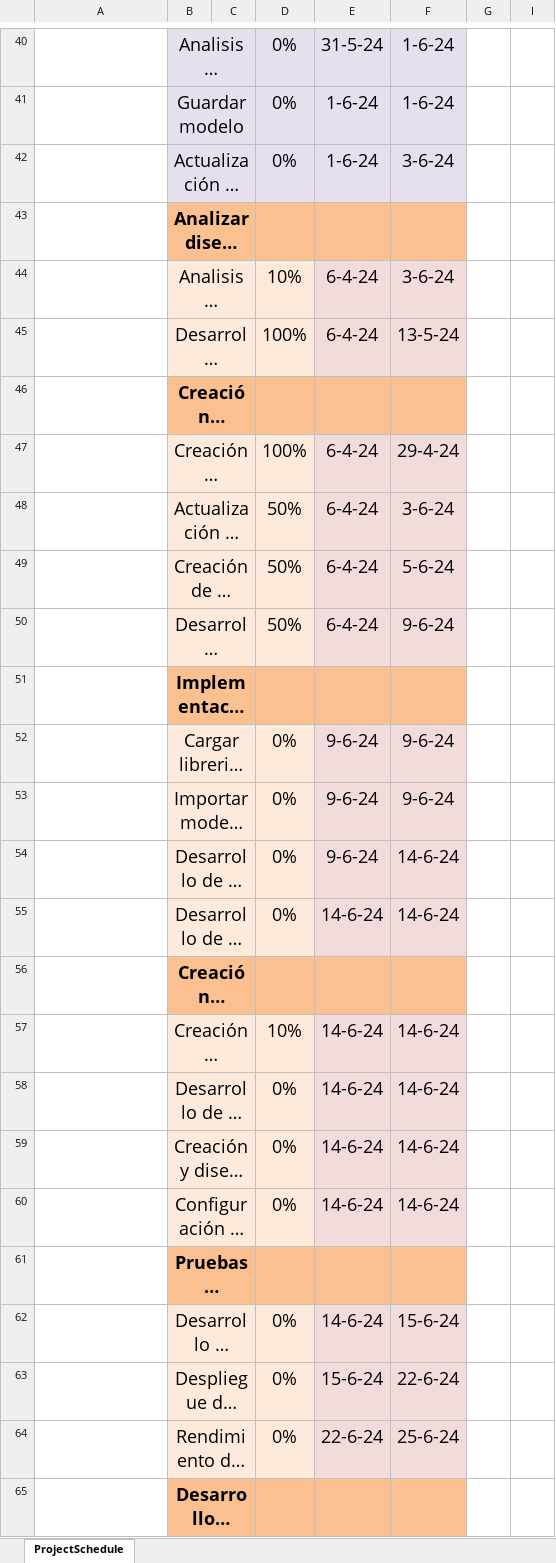
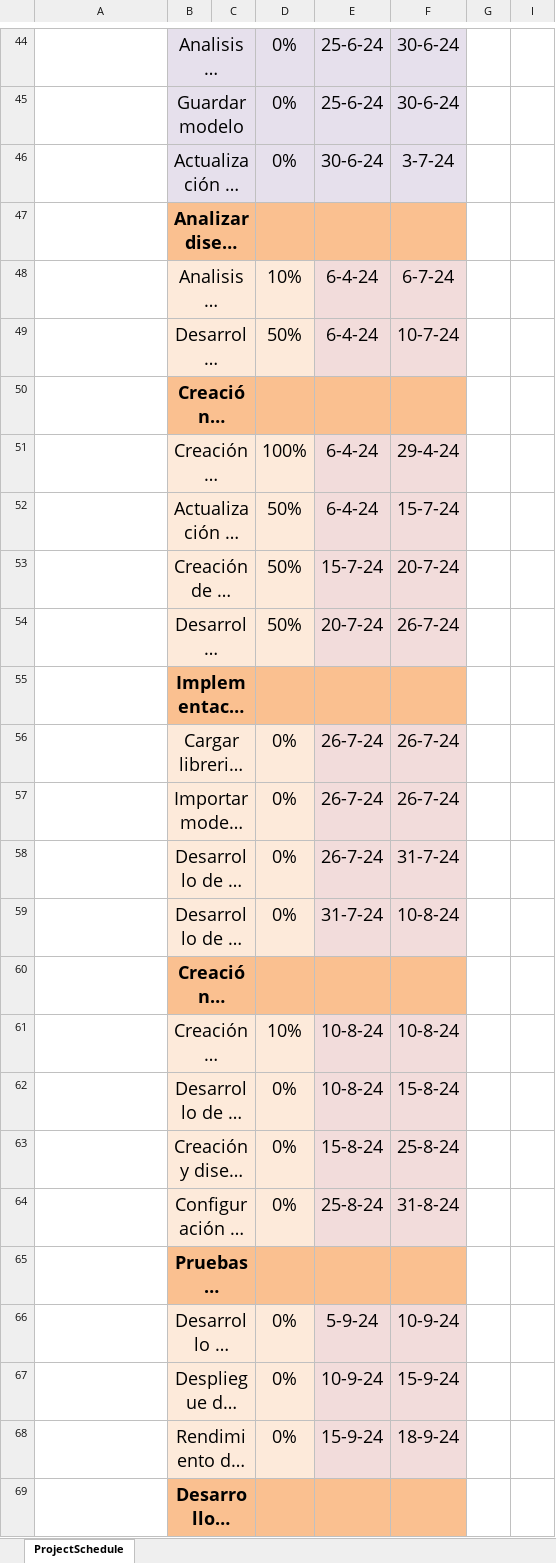
Before and after one commit to BryanBACS/Emotion-Recognition-Multimodal, an Excel workbook: Carta Gantt.xlsx, sheet ProjectSchedule, drawn as a sheet; only a part is shown, gaps mark what is left out; long unchanged cells end in …; values as stored, in another font and other column widths than the file's, no borders; conditional formats not drawn; addresses are those after the commit; the diff covers the shown part only; the diff names each change by its address in the sheet, - before the commit and + after, or states it on an @@ line.

```diff
--- a/Carta Gantt.xlsx (sheet ProjectSchedule)
+++ b/Carta Gantt.xlsx (sheet ProjectSchedule)
-E44: 31-5-24
+E44: 25-6-24
-F44:F45: 1-6-24
+F44:F45: 30-6-24
-E45: 1-6-24
+E45: 25-6-24
-E46: 1-6-24
+E46: 30-6-24
-F46: 3-6-24
+F46: 3-7-24
-F48: 3-6-24
+F48: 6-7-24
-D49: 100%
+D49: 50%
-F49: 13-5-24
+F49: 10-7-24
-F52: 3-6-24
+F52: 15-7-24
-E53: 6-4-24
+E53: 15-7-24
-F53: 5-6-24
+F53: 20-7-24
-E54: 6-4-24
+E54: 20-7-24
-F54: 9-6-24
+F54: 26-7-24
-E56:E58: 9-6-24
+E56:E58: 26-7-24
-F56:F57: 9-6-24
+F56:F57: 26-7-24
-F58: 14-6-24
+F58: 31-7-24
-E59: 14-6-24
+E59: 31-7-24
-F59: 14-6-24
+F59: 10-8-24
-E61:E62: 14-6-24
+E61:E62: 10-8-24
-F61: 14-6-24
+F61: 10-8-24
-F62: 14-6-24
+F62: 15-8-24
-E63: 14-6-24
+E63: 15-8-24
-F63: 14-6-24
+F63: 25-8-24
-E64: 14-6-24
+E64: 25-8-24
-F64: 14-6-24
+F64: 31-8-24
-E66: 14-6-24
+E66: 5-9-24
-F66: 15-6-24
+F66: 10-9-24
-E67: 15-6-24
+E67: 10-9-24
-F67: 22-6-24
+F67: 15-9-24
-E68: 22-6-24
+E68: 15-9-24
-F68: 25-6-24
+F68: 18-9-24
```
Also changed, not shown: 4 added rows and 25 edited cells elsewhere in this sheet, hidden cells, 6 other files.
